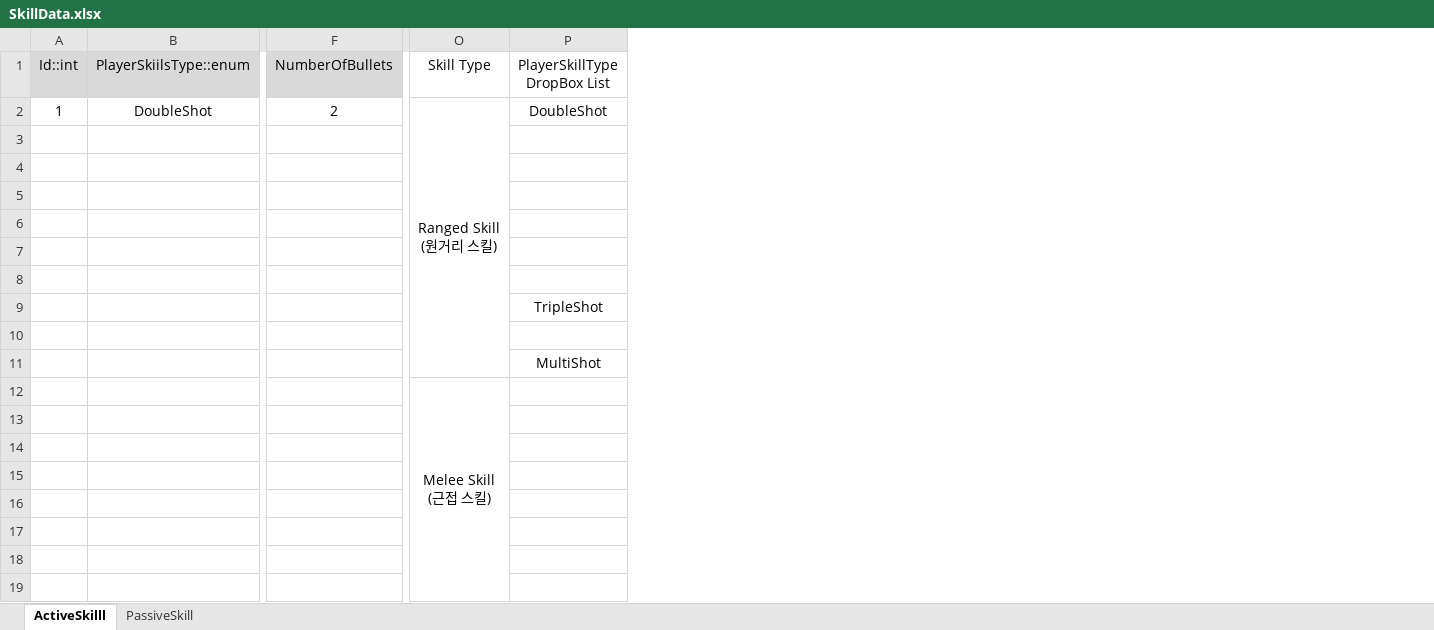
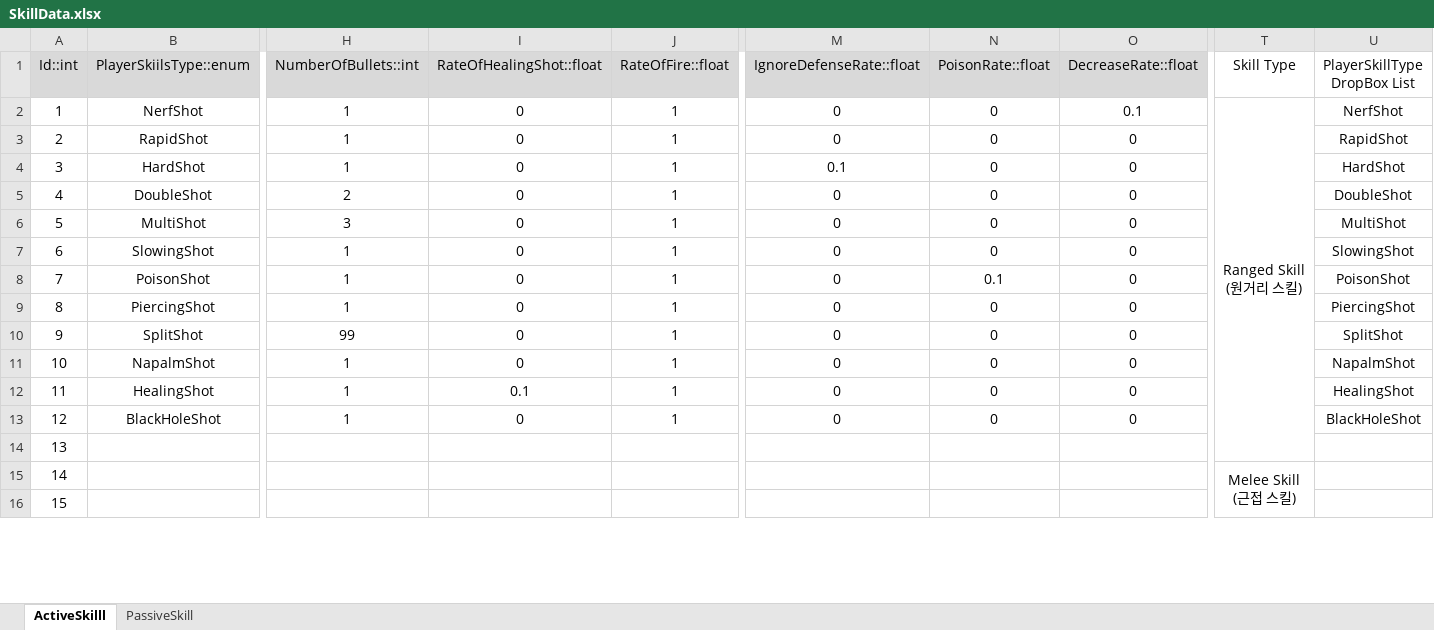
Before and after one commit to kory199/Unity-UnityKoreaAward, an Excel workbook: Assets/ExcelDataTables/SkillData.xlsx, sheet ActiveSkilll, drawn as a sheet; only a part is shown, gaps mark what is left out; values as stored, in another font and other column widths than the file's, no borders; table styles not drawn; removed rows and columns are numbered as before the commit, all else as after; rows hold the shown columns only; ↵ is a line break in a cell; the diff covers the shown part only; the diff names each change by its address in the sheet, - before the commit and + after, or states it on an @@ line.

Commit message:
Update SkillData.xlsx
원거리 스킬 추가

```diff
--- a/Assets/ExcelDataTables/SkillData.xlsx (sheet ActiveSkilll)
+++ b/Assets/ExcelDataTables/SkillData.xlsx (sheet ActiveSkilll)
-column F (NumberOfBullets), row 2: 2
+column H (NumberOfBullets::int), rows 2-13: 1 | 1 | 1 | 2 | 3 | 1 | 1 | 1 | 99 | 1 | 1 | 1
+column I (RateOfHealingShot::float), rows 2-13: 0 | 0 | 0 | 0 | 0 | 0 | 0 | 0 | 0 | 0 | 0.1 | 0
+column J (RateOfFire::float), rows 2-13: all 1
+column M (IgnoreDefenseRate::float), rows 2-13: 0 | 0 | 0.1 | 0 | 0 | 0 | 0 | 0 | 0 | 0 | 0 | 0
+column N (PoisonRate::float), rows 2-13: 0 | 0 | 0 | 0 | 0 | 0 | 0.1 | 0 | 0 | 0 | 0 | 0
+column O (DecreaseRate::float), rows 2-13: 0.1 | 0 | 0 | 0 | 0 | 0 | 0 | 0 | 0 | 0 | 0 | 0
-B2 (PlayerSkiilsType::enum): DoubleShot
+B2 (PlayerSkiilsType::enum): NerfShot
-O2:O11 merged
+T2:T14 merged
-U2 (PlayerSkillType DropBox List): DoubleShot
+U2 (PlayerSkillType DropBox List): NerfShot
-row 3: (empty)
+row 3: 2 | RapidShot | 1 | 0 | 1 | 0 | 0 | 0 |  | RapidShot
-row 4: (empty)
+row 4: 3 | HardShot | 1 | 0 | 1 | 0.1 | 0 | 0 |  | HardShot
-row 5: (empty)
+row 5: 4 | DoubleShot | 2 | 0 | 1 | 0 | 0 | 0 |  | DoubleShot
-row 6: (empty)
+row 6: 5 | MultiShot | 3 | 0 | 1 | 0 | 0 | 0 |  | MultiShot
-row 7: (empty)
+row 7: 6 | SlowingShot | 1 | 0 | 1 | 0 | 0 | 0 |  | SlowingShot
-row 8: (empty)
+row 8: 7 | PoisonShot | 1 | 0 | 1 | 0 | 0.1 | 0 |  | PoisonShot
-row 9:  |  |  |  | TripleShot
-row 9: (empty)
+row 9: 8 | PiercingShot | 1 | 0 | 1 | 0 | 0 | 0 |  | PiercingShot
-row 11:  |  |  |  | MultiShot
-row 12:  |  |  | Melee Skill ↵ (근접 스킬)
-row 10: (empty)
+row 10: 9 | SplitShot | 99 | 0 | 1 | 0 | 0 | 0 |  | SplitShot
-row 11: (empty)
+row 11: 10 | NapalmShot | 1 | 0 | 1 | 0 | 0 | 0 |  | NapalmShot
-row 12: (empty)
+row 12: 11 | HealingShot | 1 | 0.1 | 1 | 0 | 0 | 0 |  | HealingShot
-row 13: (empty)
+row 13: 12 | BlackHoleShot | 1 | 0 | 1 | 0 | 0 | 0 |  | BlackHoleShot
-A14 (Id::int): (empty)
+A14 (Id::int): 13
-row 15: (empty)
+row 15: 14 |  |  |  |  |  |  |  | Melee Skill ↵ (근접 스킬)
+T15:T24 merged
-A16 (Id::int): (empty)
+A16 (Id::int): 15
```
Also changed, not shown: 16 added rows, 2 removed rows, 17 edited cells and merged cells elsewhere in this sheet.
